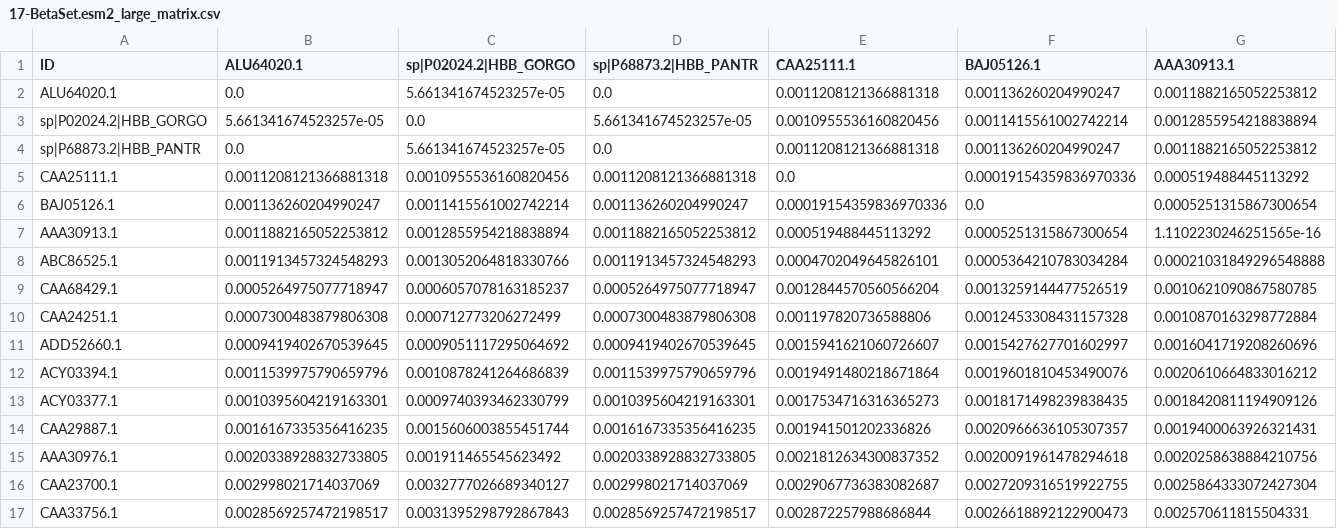
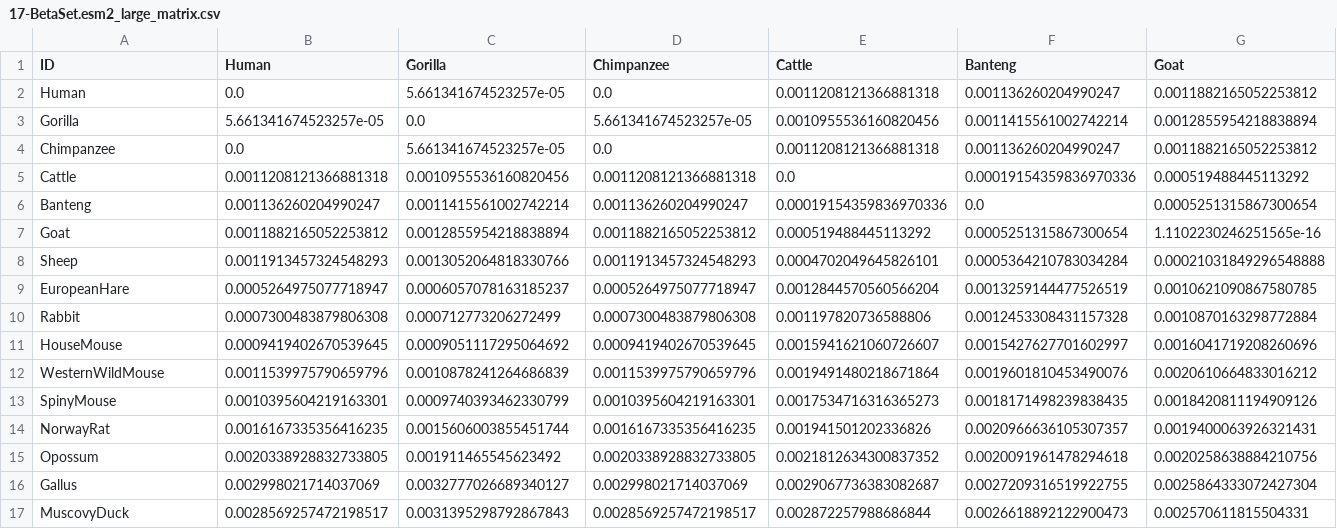
Before and after one commit to omics-lab/ProtSEC, a CSV file: data/phylogeny/FFP/17-BetaSet.esm2_large_matrix.csv, drawn as a sheet; only a part is shown; the diff covers the shown part only; the diff names each change by its address in the sheet, - before the commit and + after, or states it on an @@ line.

```diff
--- a/data/phylogeny/FFP/17-BetaSet.esm2_large_matrix.csv
+++ b/data/phylogeny/FFP/17-BetaSet.esm2_large_matrix.csv
-B1: ALU64020.1
+B1: Human
-C1: sp|P02024.2|HBB_GORGO
+C1: Gorilla
-D1: sp|P68873.2|HBB_PANTR
+D1: Chimpanzee
-E1: CAA25111.1
+E1: Cattle
-F1: BAJ05126.1
+F1: Banteng
-G1: AAA30913.1
+G1: Goat
-A2 (ID): ALU64020.1
+A2 (ID): Human
-A3 (ID): sp|P02024.2|HBB_GORGO
+A3 (ID): Gorilla
-A4 (ID): sp|P68873.2|HBB_PANTR
+A4 (ID): Chimpanzee
-A5 (ID): CAA25111.1
+A5 (ID): Cattle
-A6 (ID): BAJ05126.1
+A6 (ID): Banteng
-A7 (ID): AAA30913.1
+A7 (ID): Goat
-A8 (ID): ABC86525.1
+A8 (ID): Sheep
-A9 (ID): CAA68429.1
+A9 (ID): EuropeanHare
-A10 (ID): CAA24251.1
+A10 (ID): Rabbit
-A11 (ID): ADD52660.1
+A11 (ID): HouseMouse
-A12 (ID): ACY03394.1
+A12 (ID): WesternWildMouse
-A13 (ID): ACY03377.1
+A13 (ID): SpinyMouse
-A14 (ID): CAA29887.1
+A14 (ID): NorwayRat
-A15 (ID): AAA30976.1
+A15 (ID): Opossum
-A16 (ID): CAA23700.1
+A16 (ID): Gallus
-A17 (ID): CAA33756.1
+A17 (ID): MuscovyDuck
```
Also changed, not shown: 10 edited cells elsewhere in this file, data/phylogeny/FFP/10-BetaSet.esm2_large_matrix.csv, data/phylogeny/FFP/10-BetaSet.esm2_small_matrix.csv, 12 other files.
